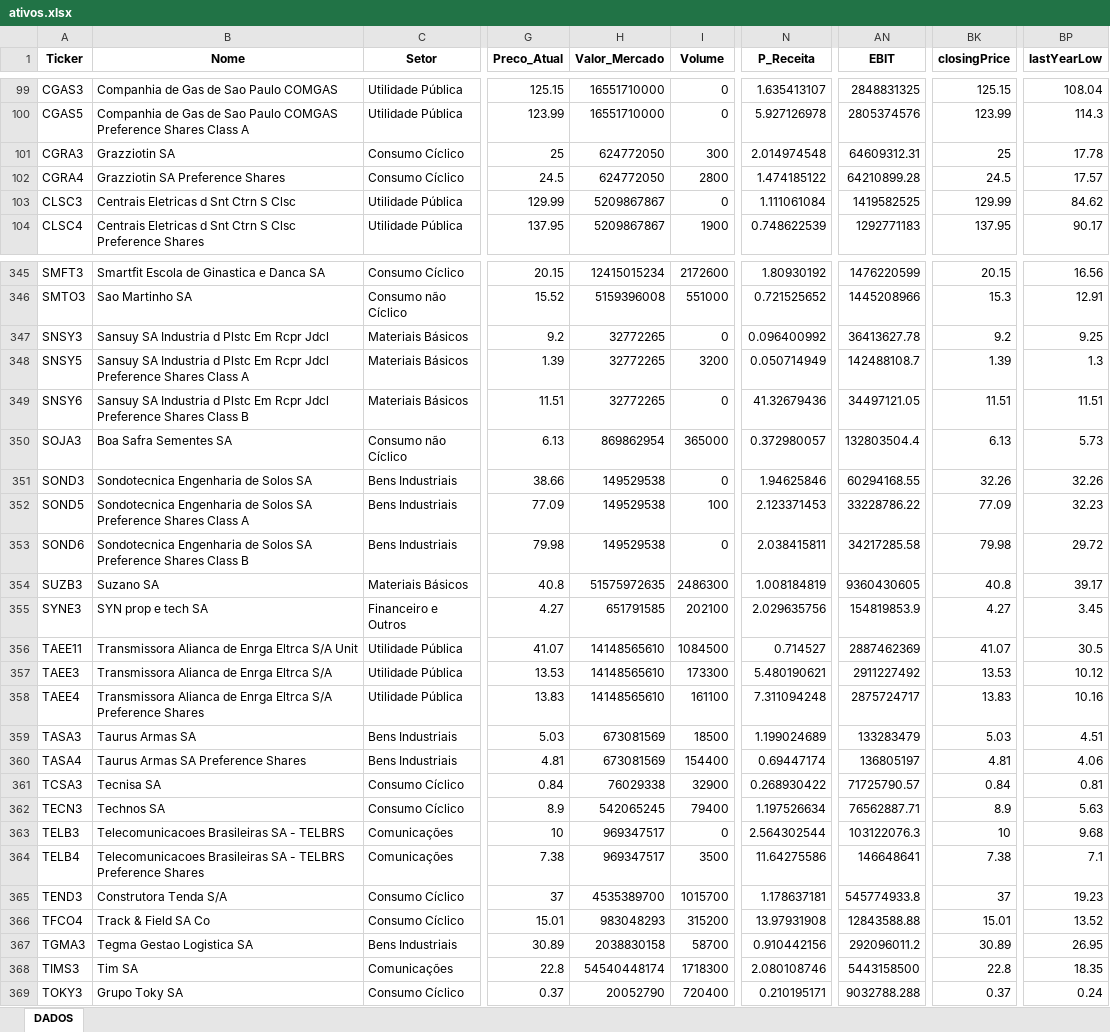
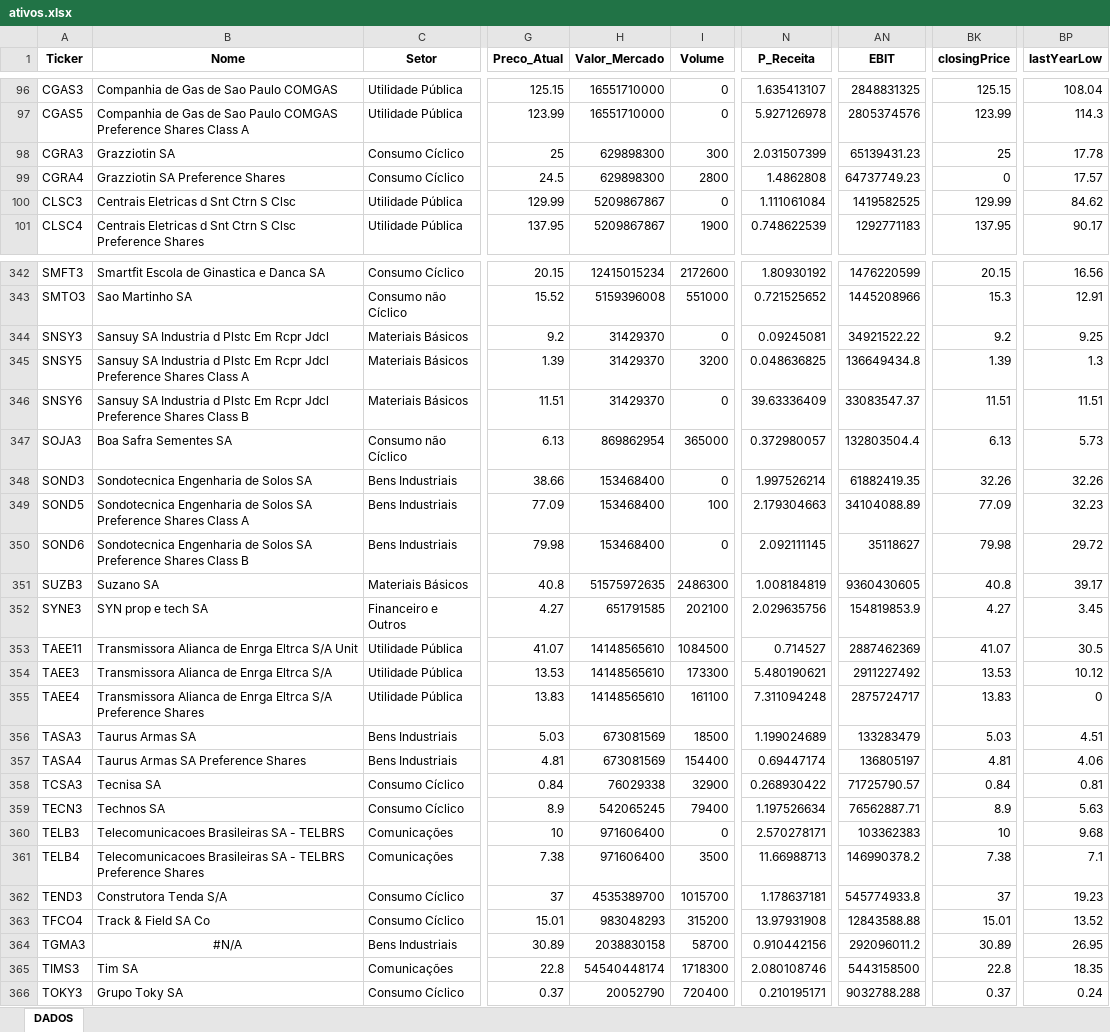
Before and after one commit to carlossobral/sobral_invest, an Excel workbook: data/ativos.xlsx, sheet DADOS, drawn as a sheet; only a part is shown, gaps mark what is left out; values as stored, in another font and other column widths than the file's, no borders; addresses are those after the commit; the diff covers the shown part only; the diff names each change by its address in the sheet, - before the commit and + after, or states it on an @@ line.

```diff
--- a/data/ativos.xlsx (sheet DADOS)
+++ b/data/ativos.xlsx (sheet DADOS)
-H98:H99 (Valor_Mercado): 624772050
+H98:H99 (Valor_Mercado): 629898300
-N98 (P_Receita): 2.014974548
+N98 (P_Receita): 2.031507399
-AN98 (EBIT): 64609312.31
+AN98 (EBIT): 65139431.23
-N99 (P_Receita): 1.474185122
+N99 (P_Receita): 1.4862808
-AN99 (EBIT): 64210899.28
+AN99 (EBIT): 64737749.23
-BK99 (closingPrice): 24.5
+BK99 (closingPrice): 0
-H344:H346 (Valor_Mercado): 32772265
+H344:H346 (Valor_Mercado): 31429370
-N344 (P_Receita): 0.096400992
+N344 (P_Receita): 0.09245081
-AN344 (EBIT): 36413627.78
+AN344 (EBIT): 34921522.22
-N345 (P_Receita): 0.050714949
+N345 (P_Receita): 0.048636825
-AN345 (EBIT): 142488108.7
+AN345 (EBIT): 136649434.8
-N346 (P_Receita): 41.32679436
+N346 (P_Receita): 39.63336409
-AN346 (EBIT): 34497121.05
+AN346 (EBIT): 33083547.37
-H348:H350 (Valor_Mercado): 149529538
+H348:H350 (Valor_Mercado): 153468400
-N348 (P_Receita): 1.94625846
+N348 (P_Receita): 1.997526214
-AN348 (EBIT): 60294168.55
+AN348 (EBIT): 61882419.35
-N349 (P_Receita): 2.123371453
+N349 (P_Receita): 2.179304663
-AN349 (EBIT): 33228786.22
+AN349 (EBIT): 34104088.89
-N350 (P_Receita): 2.038415811
+N350 (P_Receita): 2.092111145
-AN350 (EBIT): 34217285.58
+AN350 (EBIT): 35118627
-BP355 (lastYearLow): 10.16
+BP355 (lastYearLow): 0
-H360:H361 (Valor_Mercado): 969347517
+H360:H361 (Valor_Mercado): 971606400
-N360 (P_Receita): 2.564302544
+N360 (P_Receita): 2.570278171
-AN360 (EBIT): 103122076.3
+AN360 (EBIT): 103362383
-N361 (P_Receita): 11.64275586
+N361 (P_Receita): 11.66988713
-AN361 (EBIT): 146648641
+AN361 (EBIT): 146990378.2
-B364 (Nome): Tegma Gestao Logistica SA
+B364 (Nome): #N/A
-B364 alignment: left
+B364 alignment: center
```
Also changed, not shown: 3 removed rows, 211 edited cells and cell formats elsewhere in this sheet, 1 other file.
